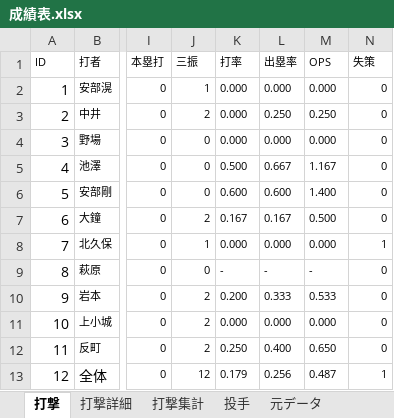
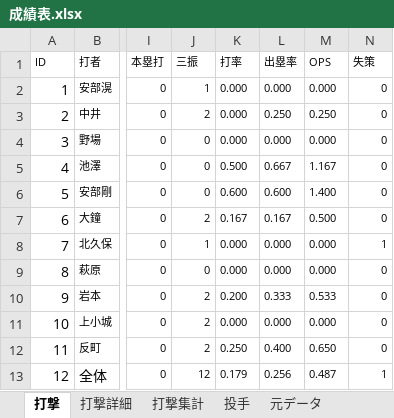
Before and after one commit to beta-zelkova/25, an Excel workbook: 成績表.xlsx, sheet 打撃, drawn as a sheet; only a part is shown, gaps mark what is left out; values as stored, in another font and other column widths than the file's, no borders; the diff names each change by its address in the sheet, - before the commit and + after, or states it on an @@ line.

```diff
--- a/成績表.xlsx (sheet 打撃)
+++ b/成績表.xlsx (sheet 打撃)
-K9 (打率): -
+K9 (打率): 0.000
-L9 (出塁率): -
+L9 (出塁率): 0.000
-M9 (OPS): -
+M9 (OPS): 0.000
```
Also changed, not shown: sheet 打撃詳細, sheet 打撃集計, 2 other files.
